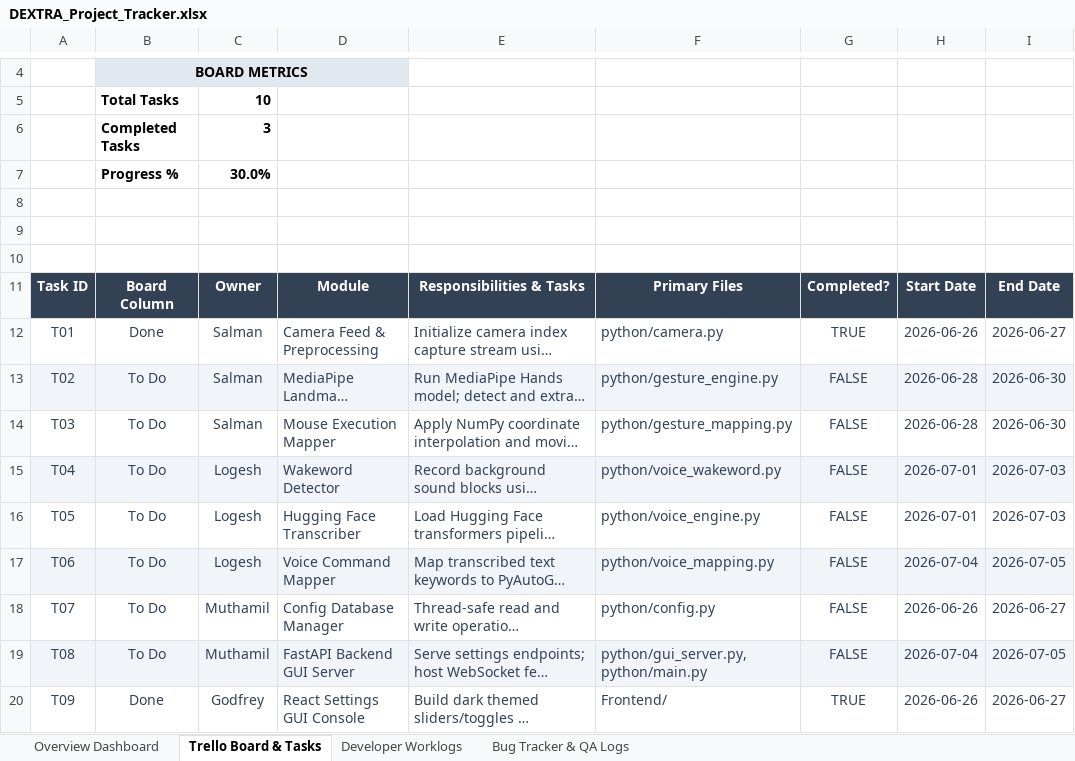
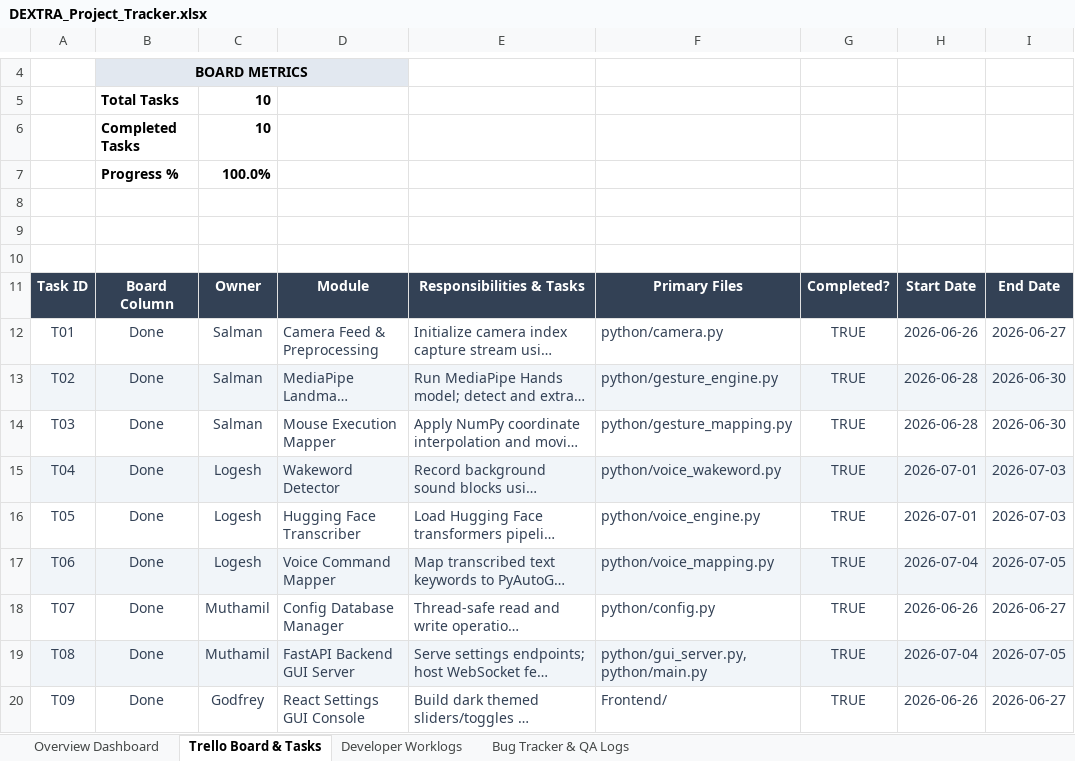
Before and after one commit to TheOrionGD/Dextra, an Excel workbook: DEXTRA_Project_Tracker.xlsx, sheet Trello Board & Tasks, drawn as a sheet; only a part is shown, gaps mark what is left out; long unchanged cells end in …; values as stored, in another font and other column widths than the file's, no borders; the diff names each change by its address in the sheet, - before the commit and + after, or states it on an @@ line.

```diff
--- a/DEXTRA_Project_Tracker.xlsx (sheet Trello Board & Tasks)
+++ b/DEXTRA_Project_Tracker.xlsx (sheet Trello Board & Tasks)
-C6: 3
+C6: 10
-C7: 30.0%
+C7: 100.0%
-B13:B19: To Do
+B13:B19: Done
-G13:G19: FALSE
+G13:G19: TRUE
```
Also changed, not shown: sheet Developer Worklogs, sheet Bug Tracker & QA Logs, sheet Overview Dashboard, charts or pictures, 1 other file.
